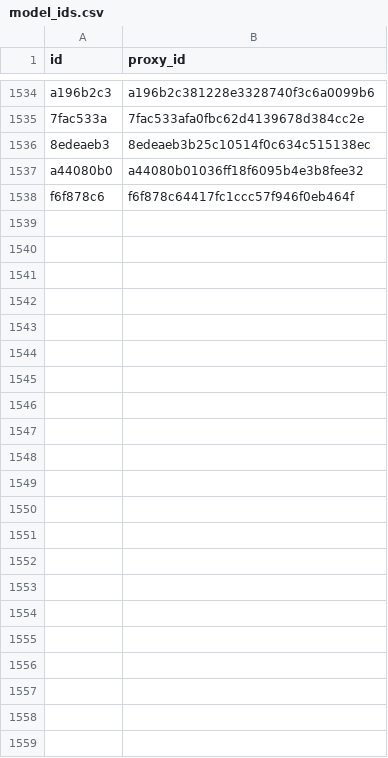
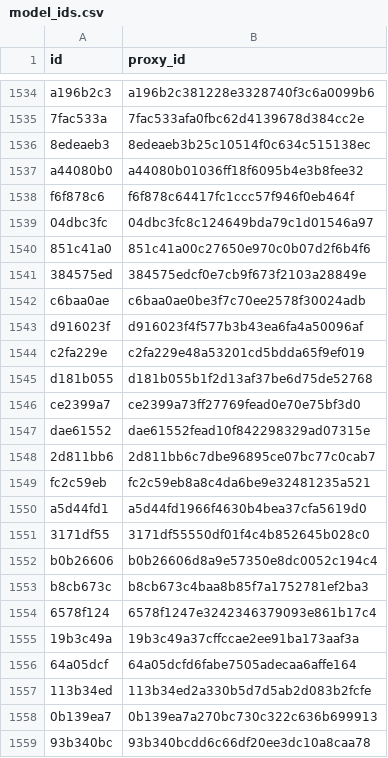
Before and after one commit to allometric/allometric, a CSV file: inst/model_ids.csv, drawn as a sheet; only a part is shown, gaps mark what is left out; the diff names each change by its address in the sheet, - before the commit and + after, or states it on an @@ line.

```diff
--- a/inst/model_ids.csv
+++ b/inst/model_ids.csv
+row 1539: 04dbc3fc | 04dbc3fc8c124649bda79c1d01546a97
+row 1540: 851c41a0 | 851c41a00c27650e970c0b07d2f6b4f6
+row 1541: 384575ed | 384575edcf0e7cb9f673f2103a28849e
+row 1542: c6baa0ae | c6baa0ae0be3f7c70ee2578f30024adb
+row 1543: d916023f | d916023f4f577b3b43ea6fa4a50096af
+row 1544: c2fa229e | c2fa229e48a53201cd5bdda65f9ef019
+row 1545: d181b055 | d181b055b1f2d13af37be6d75de52768
+row 1546: ce2399a7 | ce2399a73ff27769fead0e70e75bf3d0
+row 1547: dae61552 | dae61552fead10f842298329ad07315e
+row 1548: 2d811bb6 | 2d811bb6c7dbe96895ce07bc77c0cab7
+row 1549: fc2c59eb | fc2c59eb8a8c4da6be9e32481235a521
+row 1550: a5d44fd1 | a5d44fd1966f4630b4bea37cfa5619d0
+row 1551: 3171df55 | 3171df55550df01f4c4b852645b028c0
+row 1552: b0b26606 | b0b26606d8a9e57350e8dc0052c194c4
+row 1553: b8cb673c | b8cb673c4baa8b85f7a1752781ef2ba3
+row 1554: 6578f124 | 6578f1247e3242346379093e861b17c4
+row 1555: 19b3c49a | 19b3c49a37cffccae2ee91ba173aaf3a
+row 1556: 64a05dcf | 64a05dcfd6fabe7505adecaa6affe164
+row 1557: 113b34ed | 113b34ed2a330b5d7d5ab2d083b2fcfe
+row 1558: 0b139ea7 | 0b139ea7a270bc730c322c636b699913
+row 1559: 93b340bc | 93b340bcdd6c66df20ee3dc10a8caa78
```
Also changed, not shown: inst/variable_defs/d.csv, inst/variable_defs/v.csv, 9 other files.
